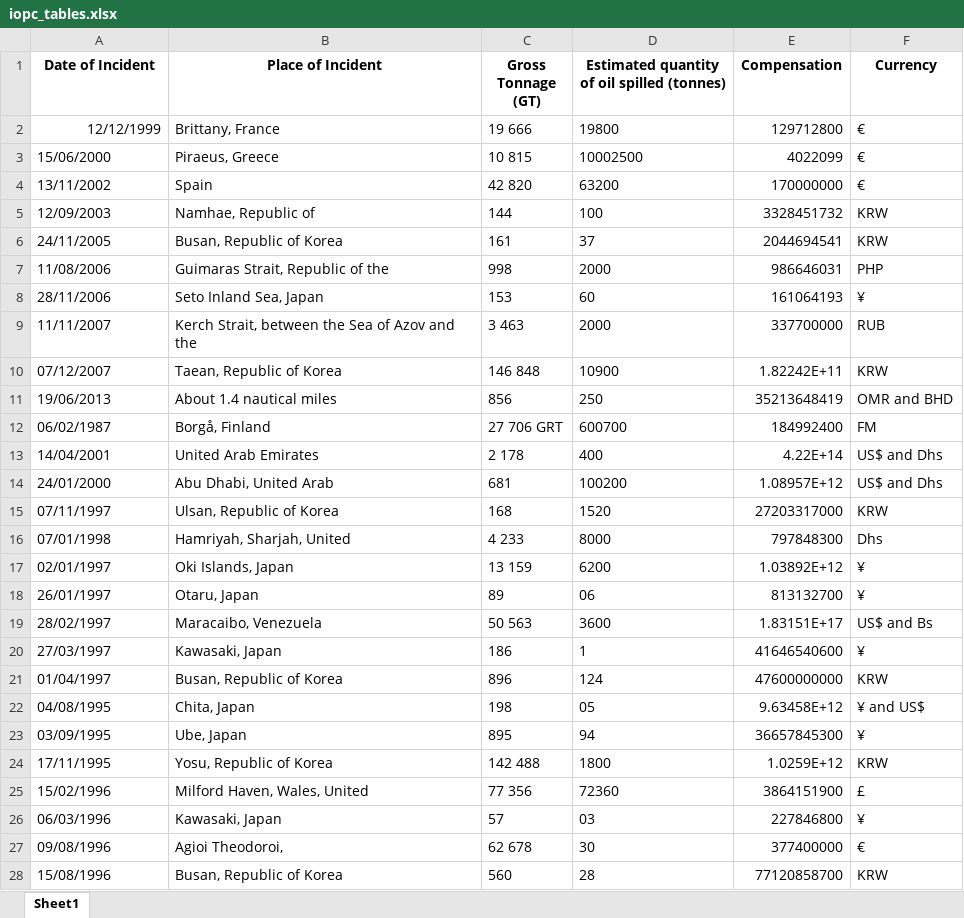
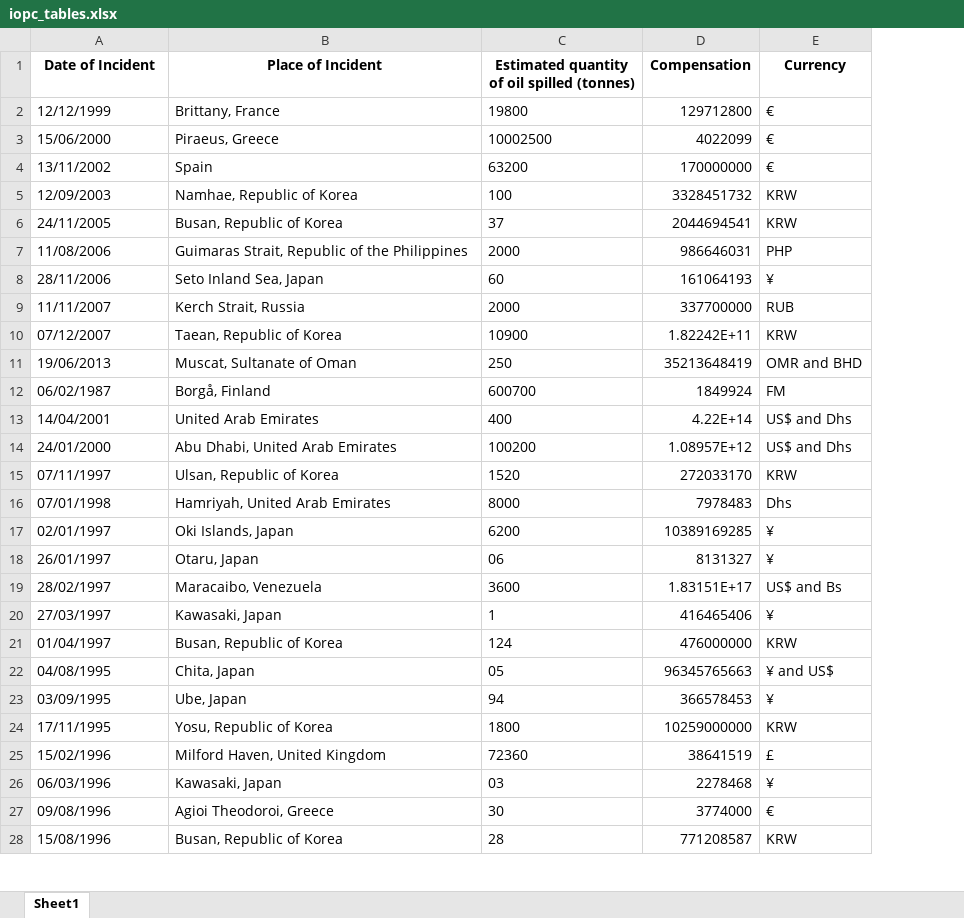
Before and after one commit to pedronery07/Projeto_InsperData_AECOM, an Excel workbook: docs/iopc_tables.xlsx, sheet Sheet1, drawn as a sheet; only a part is shown; values as stored, in another font and other column widths than the file's, no borders; removed rows and columns are numbered as before the commit, all else as after; the diff covers the shown part only; the diff names each change by its address in the sheet, - before the commit and + after, or states it on an @@ line.

Commit message:
Tabela IOPC final + Junção JusBrasil e IOPC em um df

```diff
--- a/docs/iopc_tables.xlsx (sheet Sheet1)
+++ b/docs/iopc_tables.xlsx (sheet Sheet1)
-column C (Gross Tonnage (GT)), rows 2-28: 19 666 | 10 815 | 42 820 | 144 | 161 | 998 | 153 | 3 463 | 146 848 | 856 | 27 706 GRT | 2 178 | 681 | 168 | 4 233 | 13 159 | 89 | 50 563 | 186 | 896 | 198 | 895 | 142 488 | 77 356 | 57 | 62 678 | 560
-A2 alignment: right
+A2 alignment: left
-B5 (Place of Incident): Namhae, Republic of
+B5 (Place of Incident): Namhae, Republic of Korea
-B7 (Place of Incident): Guimaras Strait, Republic of the
+B7 (Place of Incident): Guimaras Strait, Republic of the Philippines
-B9 (Place of Incident): Kerch Strait, between the Sea of Azov and the
+B9 (Place of Incident): Kerch Strait, Russia
-B11 (Place of Incident): About 1.4 nautical miles
+B11 (Place of Incident): Muscat, Sultanate of Oman
-D12 (Compensation): 184992400
+D12 (Compensation): 1849924
-B14 (Place of Incident): Abu Dhabi, United Arab
+B14 (Place of Incident): Abu Dhabi, United Arab Emirates
-D15 (Compensation): 27203317000
+D15 (Compensation): 272033170
-B16 (Place of Incident): Hamriyah, Sharjah, United
+B16 (Place of Incident): Hamriyah, United Arab Emirates
-D16 (Compensation): 797848300
+D16 (Compensation): 7978483
-D17 (Compensation): 1.03892E+12
+D17 (Compensation): 10389169285
-D18 (Compensation): 813132700
+D18 (Compensation): 8131327
-D20 (Compensation): 41646540600
+D20 (Compensation): 416465406
-D21 (Compensation): 47600000000
+D21 (Compensation): 476000000
-D22 (Compensation): 9.63458E+12
+D22 (Compensation): 96345765663
-D23 (Compensation): 36657845300
+D23 (Compensation): 366578453
-D24 (Compensation): 1.0259E+12
+D24 (Compensation): 10259000000
-B25 (Place of Incident): Milford Haven, Wales, United
+B25 (Place of Incident): Milford Haven, United Kingdom
-D25 (Compensation): 3864151900
+D25 (Compensation): 38641519
-D26 (Compensation): 227846800
+D26 (Compensation): 2278468
-B27 (Place of Incident): Agioi Theodoroi,
+B27 (Place of Incident): Agioi Theodoroi, Greece
-D27 (Compensation): 377400000
+D27 (Compensation): 3774000
-D28 (Compensation): 77120858700
+D28 (Compensation): 771208587
```
Also changed, not shown: 51 edited cells elsewhere in this sheet, docs/iopc_tables_final.xlsx, 2 other files.
